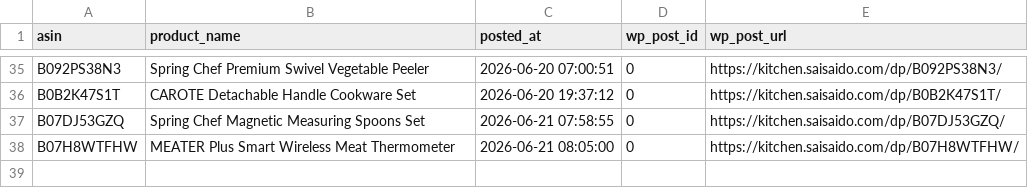
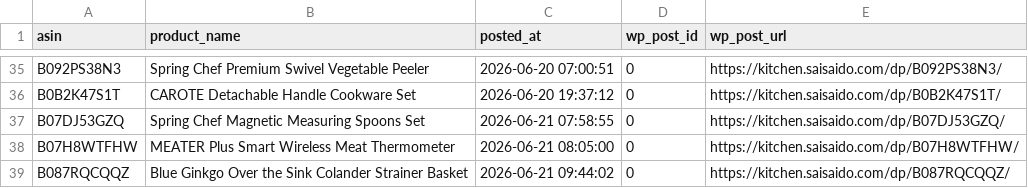
Before and after one commit to Fukunga/Pinterest-kitchen-feed, a CSV file: data/posting_history.csv, drawn as a sheet; only a part is shown, gaps mark what is left out; the diff names each change by its address in the sheet, - before the commit and + after, or states it on an @@ line.

Commit message:
Automated post: Blue Ginkgo Over the Sink Colander Strainer Basket (ASIN: B087RQCQQZ)

```diff
--- a/data/posting_history.csv
+++ b/data/posting_history.csv
+row 39: B087RQCQQZ | Blue Ginkgo Over the Sink Colander Strainer Basket | 2026-06-21 09:44:02 | 0 | https://kitchen.saisaido.com/dp/B087RQCQQZ/
```
Also changed, not shown: data/products.csv, 4 other files.
